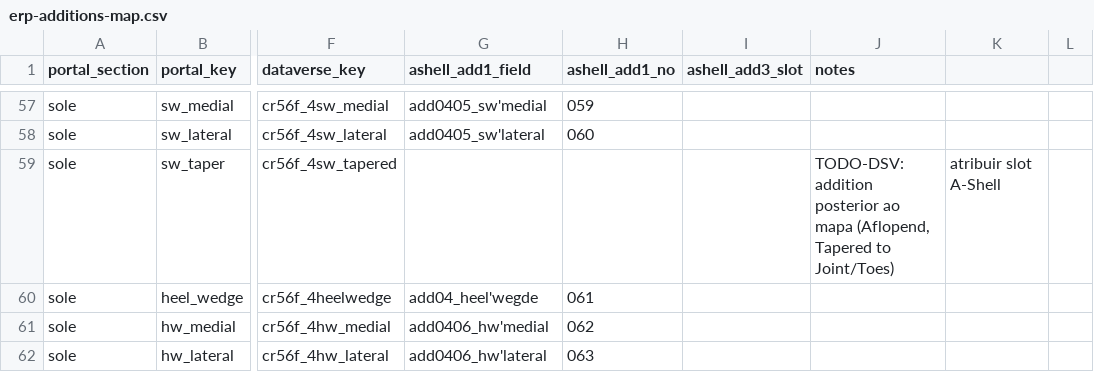
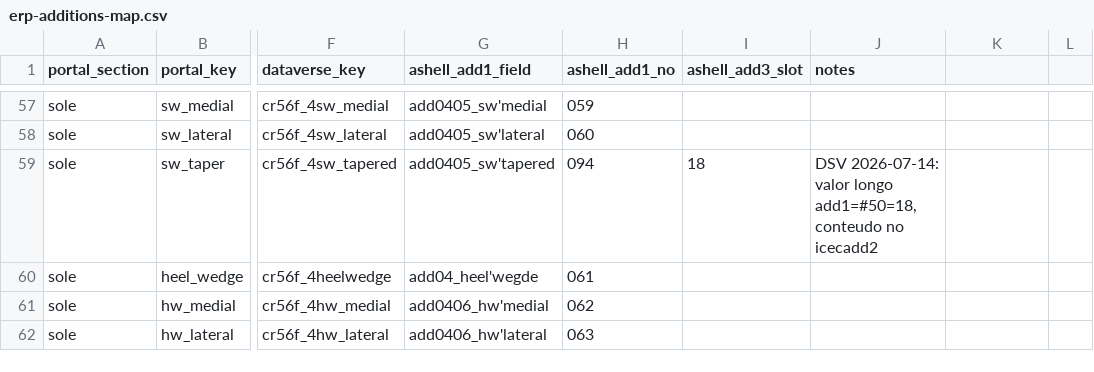
Before and after one commit to 1um0zero/piedroportal, a CSV file: docs/erp-additions-map.csv, drawn as a sheet; only a part is shown, gaps mark what is left out; the diff covers the shown part only; the diff names each change by its address in the sheet, - before the commit and + after, or states it on an @@ line.

```diff
--- a/docs/erp-additions-map.csv
+++ b/docs/erp-additions-map.csv
-G59 (ashell_add1_field): (empty)
+G59 (ashell_add1_field): add0405_sw'tapered
-H59 (ashell_add1_no): (empty)
+H59 (ashell_add1_no): 094
-I59 (ashell_add3_slot): (empty)
+I59 (ashell_add3_slot): 18
-J59 (notes): TODO-DSV: addition posterior ao mapa (Aflopend, Tapered to Joint/Toes)
+J59 (notes): DSV 2026-07-14: valor longo add1=#50=18, conteudo no icecadd2
-K59: atribuir slot A-Shell
+K59: (empty)
```
Also changed, not shown: 35 edited cells elsewhere in this file, 1 other file.
